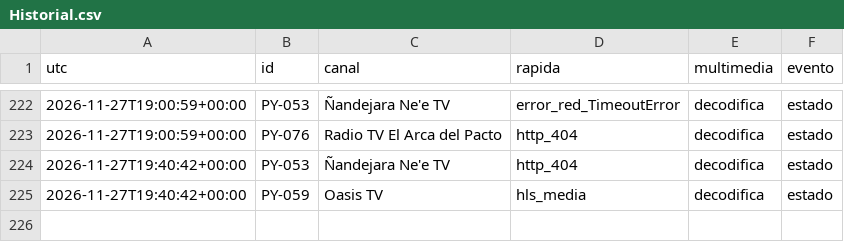
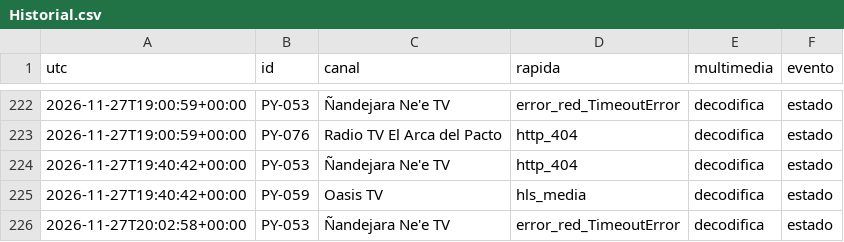
Before and after one commit to arevalosfermin560-pixel/Mi-IPTV, a CSV file: Historial.csv, drawn as a sheet; only a part is shown, gaps mark what is left out.

```diff
--- a/Historial.csv
+++ b/Historial.csv
@@ -225 +225,2 @@ utc,id,canal,rapida,multimedia,evento
 2026-11-27T19:40:42+00:00,PY-059,Oasis TV,hls_media,decodifica,estado
+2026-11-27T20:02:58+00:00,PY-053,Ñandejara Ne'e TV,error_red_TimeoutError,decodifica,estado
```
Also changed, not shown: Estado.csv, 1 other file.
